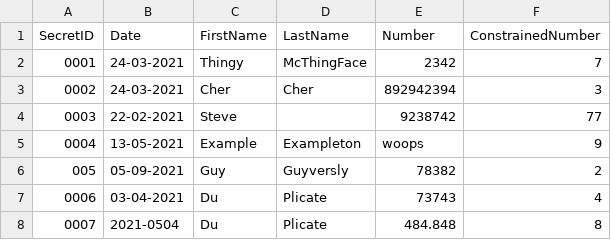
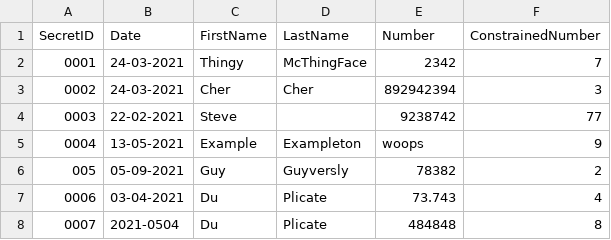
Before and after one commit to PatrickArchambault-EquipeRecherche/DataTidy, a CSV file: source.csv, drawn as a sheet.

Commit message:
Tweaked the source file again, got some basic number checking in place

```diff
--- a/source.csv
+++ b/source.csv
@@ -6,3 +6,3 @@ SecretID,Date,FirstName,LastName,Number,ConstrainedNumber
 005,05-09-2021,Guy,Guyversly,78382,2
-0006,03-04-2021,Du,Plicate,73743,4
-0007,2021-0504,Du,Plicate,484.848,8
+0006,03-04-2021,Du,Plicate,73.743,4
+0007,2021-0504,Du,Plicate,484848,8
```
Also changed, not shown: 1 other file.
